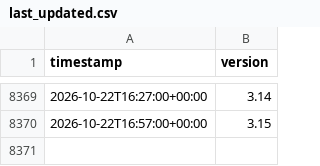
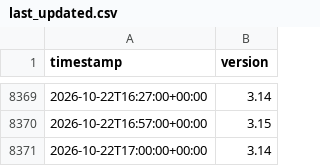
Before and after one commit to hugovk/last-updated, a CSV file: last_updated.csv, drawn as a sheet; only a part is shown, gaps mark what is left out.

```diff
--- a/last_updated.csv
+++ b/last_updated.csv
@@ -8370 +8370,2 @@ timestamp,version
 2026-10-22T16:57:00+00:00,3.15
+2026-10-22T17:00:00+00:00,3.14
```
